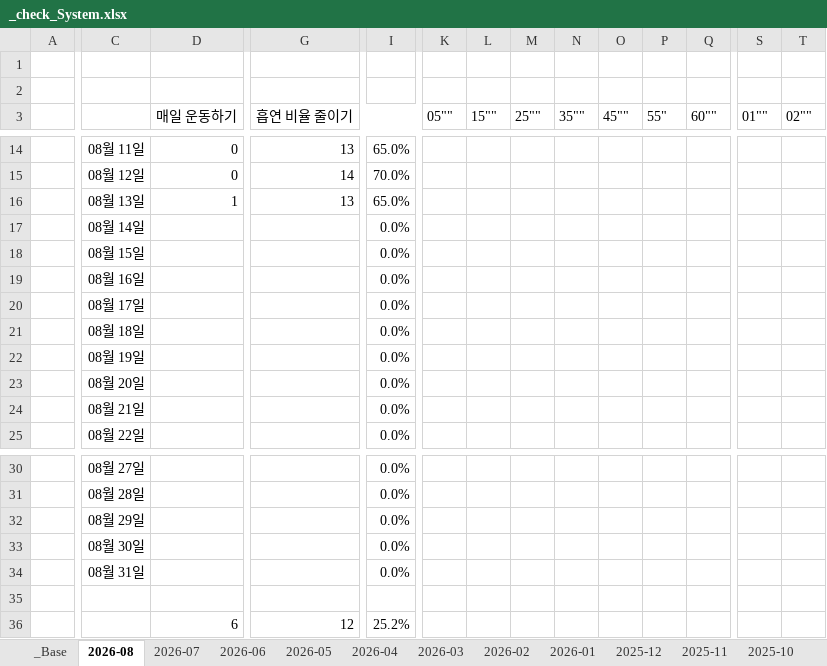
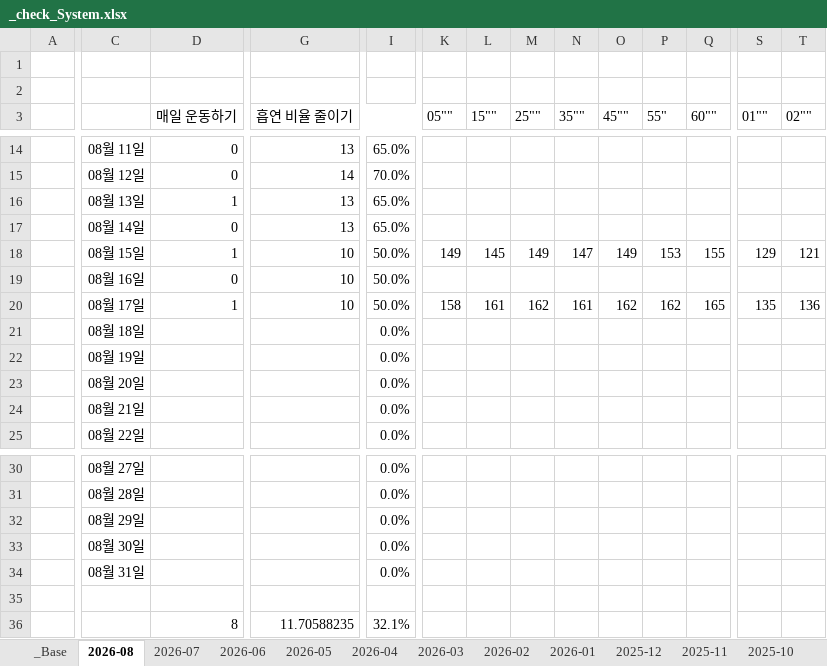
Before and after one commit to jcseo1028/jcseo1028.github.io, an Excel workbook: _qDailyReport/_check_System.xlsx, sheet 2026-08, drawn as a sheet; only a part is shown, gaps mark what is left out; values as stored, in another font and other column widths than the file's, no borders; conditional formats not drawn; removed rows and columns are numbered as before the commit, all else as after; rows hold the shown columns only; the diff covers the shown part only; the diff names each change by its address in the sheet, - before the commit and + after, or states it on an @@ line.

```diff
--- a/_qDailyReport/_check_System.xlsx (sheet 2026-08)
+++ b/_qDailyReport/_check_System.xlsx (sheet 2026-08)
-D17 (매일 운동하기): (empty)
+D17 (매일 운동하기): 0
-G17 (흡연 비율 줄이기): (empty)
+G17 (흡연 비율 줄이기): 13
-I17: 0.0%
+I17: 65.0%
-D18 (매일 운동하기): (empty)
+D18 (매일 운동하기): 1
-G18:G20 (흡연 비율 줄이기): (empty)
+G18:G20 (흡연 비율 줄이기): 10
-I18:I20: 0.0%
+I18:I20: 50.0%
-K18 (05""): (empty)
+K18 (05""): 149
-L18 (15""): (empty)
+L18 (15""): 145
-M18 (25""): (empty)
+M18 (25""): 149
-N18 (35""): (empty)
+N18 (35""): 147
-O18 (45""): (empty)
+O18 (45""): 149
-P18 (55"): (empty)
+P18 (55"): 153
-Q18 (60""): (empty)
+Q18 (60""): 155
-S18 (01""): (empty)
+S18 (01""): 129
-T18 (02""): (empty)
+T18 (02""): 121
-D19 (매일 운동하기): (empty)
+D19 (매일 운동하기): 0
-D20 (매일 운동하기): (empty)
+D20 (매일 운동하기): 1
-K20 (05""): (empty)
+K20 (05""): 158
-L20 (15""): (empty)
+L20 (15""): 161
-M20 (25""): (empty)
+M20 (25""): 162
-N20 (35""): (empty)
+N20 (35""): 161
-O20 (45""): (empty)
+O20 (45""): 162
-P20 (55"): (empty)
+P20 (55"): 162
-Q20 (60""): (empty)
+Q20 (60""): 165
-S20 (01""): (empty)
+S20 (01""): 135
-T20 (02""): (empty)
+T20 (02""): 136
-row 36:  |  | 6 | 12 | 25.2%
+row 36:  |  | 8 | 11.70588235 | 32.1%
```
Also changed, not shown: 5 edited cells elsewhere in this sheet, sheet 2025-04, sheet 2026-02, sheet 2025-11, sheet 2026-04, sheet _Base, sheet 2025-09, 11 more sheets, 1 other file.
